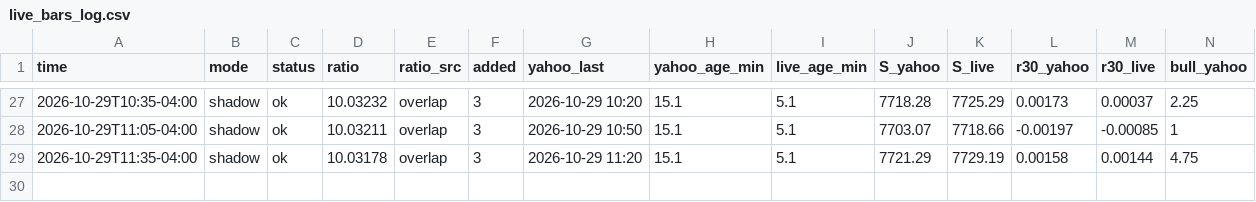
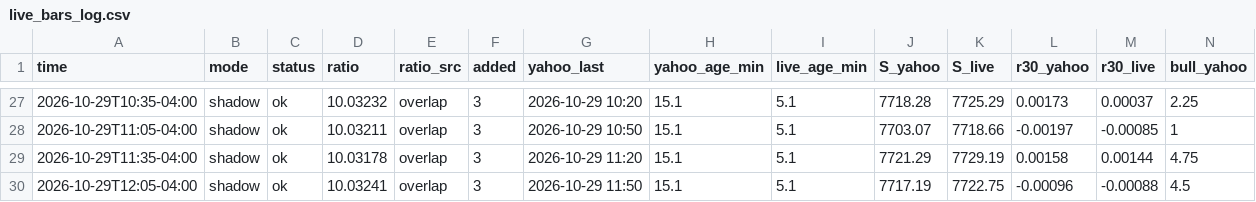
Before and after one commit to anwaralnayri1411-source/spx-bot, a CSV file: live_bars_log.csv, drawn as a sheet; only a part is shown, gaps mark what is left out; rows hold the shown columns only; the diff names each change by its address in the sheet, - before the commit and + after, or states it on an @@ line.

```diff
--- a/live_bars_log.csv
+++ b/live_bars_log.csv
+row 30: 2026-10-29T12:05-04:00 | shadow | ok | 10.03241 | overlap | 3 | 2026-10-29 11:50 | 15.1 | 5.1 | 7717.19 | 7722.75 | -0.00096 | -0.00088 | 4.5
```
Also changed, not shown: levels_log.csv, mgt_compare_log.csv, 3 other files.
